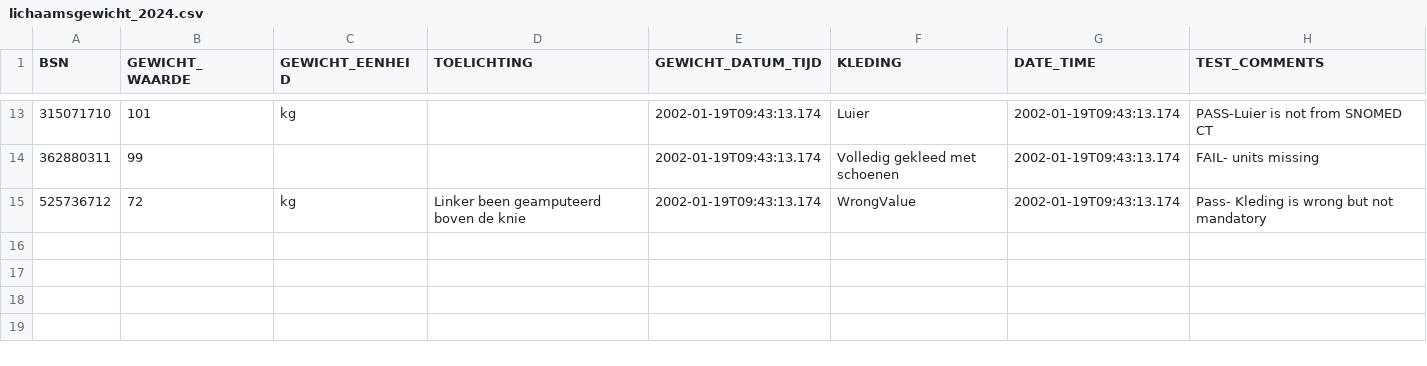
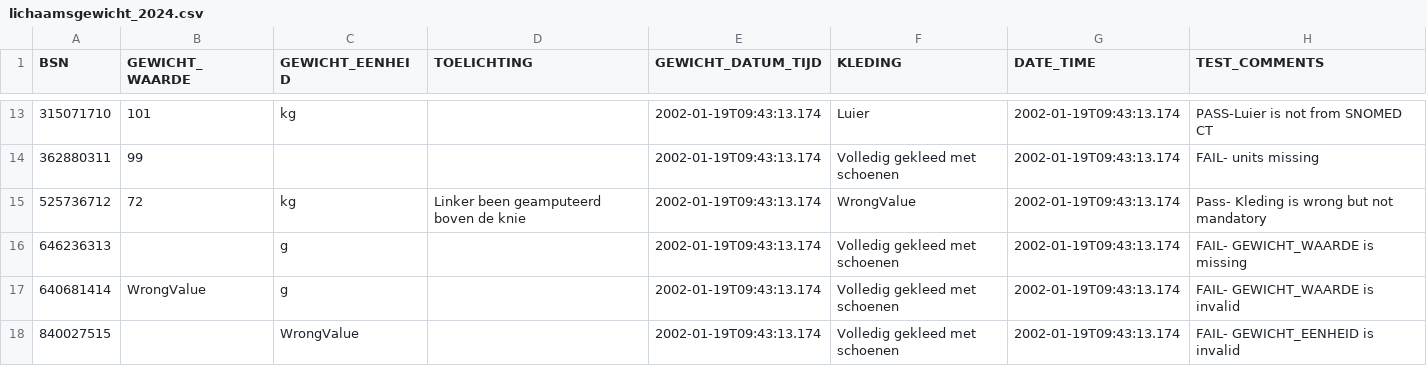
Before and after one commit to MaastrichtUniversity/docker-health, a CSV file: data/test-demo-data/csv/lichaamsgewicht_2024.csv, drawn as a sheet; only a part is shown, gaps mark what is left out.

Commit message:
Add more test cases for lichaamsgewicht & lichaamslengte [DHHDP-875, DHHDP-1126, DHHDP-1127]

```diff
--- a/data/test-demo-data/csv/lichaamsgewicht_2024.csv
+++ b/data/test-demo-data/csv/lichaamsgewicht_2024.csv
@@ -15 +15,4 @@ BSN,GEWICHT_WAARDE,GEWICHT_EENHEID,TOELICHTING,GEWICHT_DATUM_TIJD,KLEDING,DATE_T
 525736712,72,kg,Linker been geamputeerd boven de knie,2002-01-19T09:43:13.174,WrongValue,2002-01-19T09:43:13.174,Pass- Kleding is wrong but not mandatory
+646236313,,g,,2002-01-19T09:43:13.174,Volledig gekleed met schoenen,2002-01-19T09:43:13.174,FAIL- GEWICHT_WAARDE is missing
+640681414,WrongValue,g,,2002-01-19T09:43:13.174,Volledig gekleed met schoenen,2002-01-19T09:43:13.174,FAIL- GEWICHT_WAARDE is invalid
+840027515,,WrongValue,,2002-01-19T09:43:13.174,Volledig gekleed met schoenen,2002-01-19T09:43:13.174,FAIL- GEWICHT_EENHEID is invalid
```
Also changed, not shown: data/test-demo-data/csv/lichaamslengte_2024.csv.
